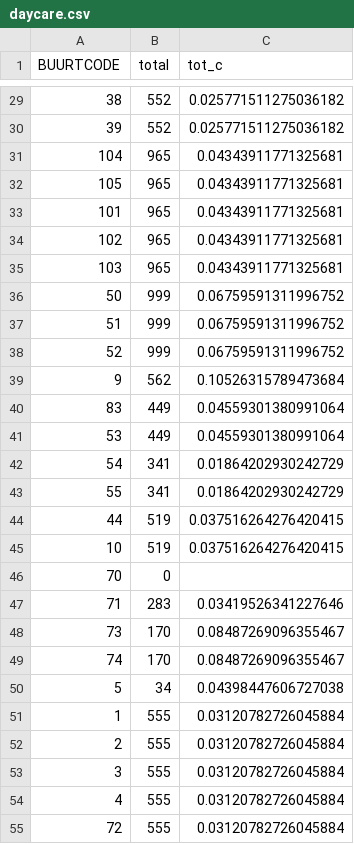
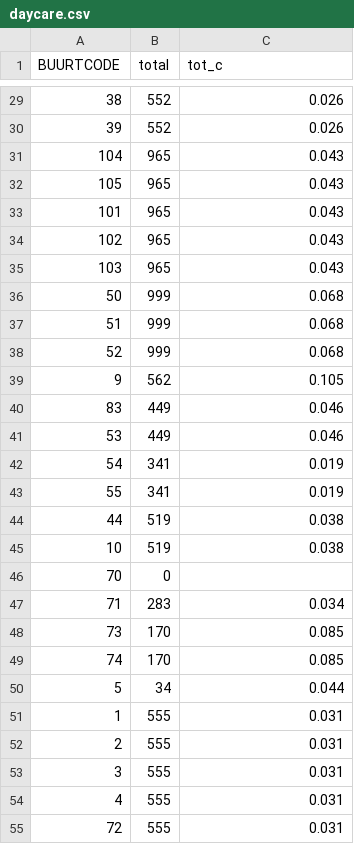
Before and after one commit to J-h-V/OpenDataDenHaag, a CSV file: Netlogo/data/daycare.csv, drawn as a sheet; only a part is shown, gaps mark what is left out; the diff covers the shown part only.

```diff
--- a/Netlogo/data/daycare.csv
+++ b/Netlogo/data/daycare.csv
@@ -29,27 +29,27 @@ BUURTCODE,total,tot_c
-38,552,0.025771511275036182
-39,552,0.025771511275036182
-104,965,0.04343911771325681
-105,965,0.04343911771325681
-101,965,0.04343911771325681
-102,965,0.04343911771325681
-103,965,0.04343911771325681
-50,999,0.06759591311996752
-51,999,0.06759591311996752
-52,999,0.06759591311996752
-9,562,0.10526315789473684
-83,449,0.04559301380991064
-53,449,0.04559301380991064
-54,341,0.01864202930242729
-55,341,0.01864202930242729
-44,519,0.037516264276420415
-10,519,0.037516264276420415
+38,552,0.026
+39,552,0.026
+104,965,0.043
+105,965,0.043
+101,965,0.043
+102,965,0.043
+103,965,0.043
+50,999,0.068
+51,999,0.068
+52,999,0.068
+9,562,0.105
+83,449,0.046
+53,449,0.046
+54,341,0.019
+55,341,0.019
+44,519,0.038
+10,519,0.038
 70,0,
-71,283,0.03419526341227646
-73,170,0.08487269096355467
-74,170,0.08487269096355467
-5,34,0.04398447606727038
-1,555,0.03120782726045884
-2,555,0.03120782726045884
-3,555,0.03120782726045884
-4,555,0.03120782726045884
-72,555,0.03120782726045884
+71,283,0.034
+73,170,0.085
+74,170,0.085
+5,34,0.044
+1,555,0.031
+2,555,0.031
+3,555,0.031
+4,555,0.031
+72,555,0.031
```
Also changed, not shown: 86 edited cells elsewhere in this file, Python/output/daycare.csv, 4 other files.
